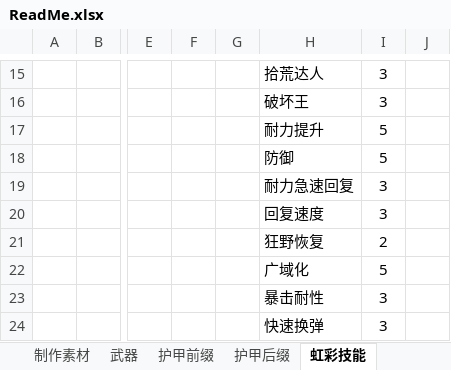
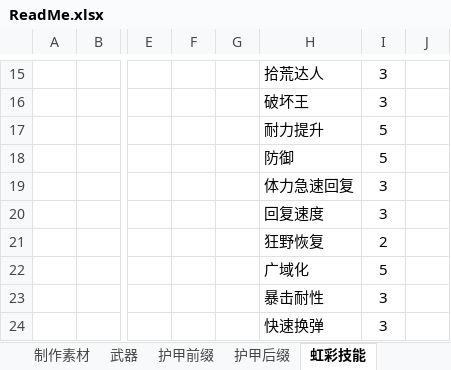
Before and after one commit to DreamBlueSun/7daystodie, an Excel workbook: IridescentAlchemy3-TraceOfBattle/ReadMe.xlsx, sheet 虹彩技能, drawn as a sheet; only a part is shown, gaps mark what is left out; values as stored, in another font and other column widths than the file's, no borders; the diff names each change by its address in the sheet, - before the commit and + after, or states it on an @@ line.

```diff
--- a/IridescentAlchemy3-TraceOfBattle/ReadMe.xlsx (sheet 虹彩技能)
+++ b/IridescentAlchemy3-TraceOfBattle/ReadMe.xlsx (sheet 虹彩技能)
-H19: 耐力急速回复
+H19: 体力急速回复
```
Also changed, not shown: sheet 护甲后缀, 2 other files.
